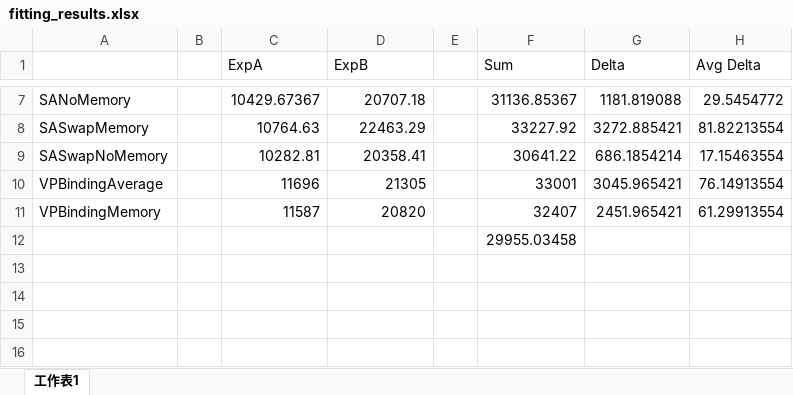
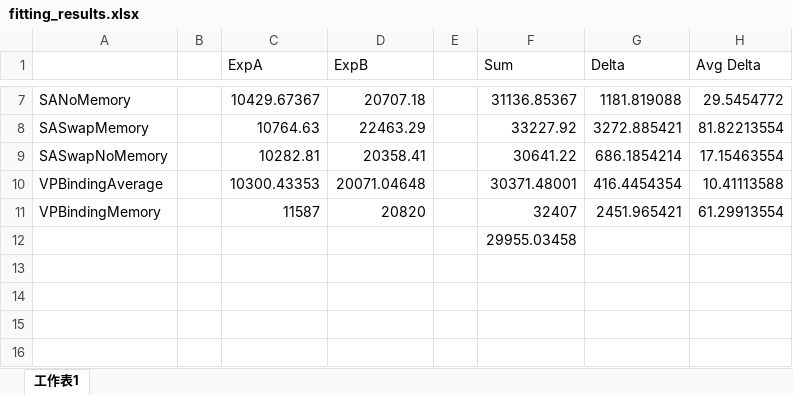
Before and after one commit to hy-lin/IM_colorwheel_recognition, an Excel workbook: src/Analysis/fitting_results.xlsx, sheet 工作表1, drawn as a sheet; only a part is shown, gaps mark what is left out; values as stored, in another font and other column widths than the file's, no borders; removed rows and columns are numbered as before the commit, all else as after; the diff names each change by its address in the sheet, - before the commit and + after, or states it on an @@ line.

```diff
--- a/src/Analysis/fitting_results.xlsx (sheet 工作表1)
+++ b/src/Analysis/fitting_results.xlsx (sheet 工作表1)
-row 10: VPBindingAverage |  | 11696 | 21305 |  | 33001 | 3045.965421 | 76.14913554
+row 10: VPBindingAverage |  | 10300.43353 | 20071.04648 |  | 30371.48001 | 416.4454354 | 10.41113588
```
Also changed, not shown: 12 other files.
